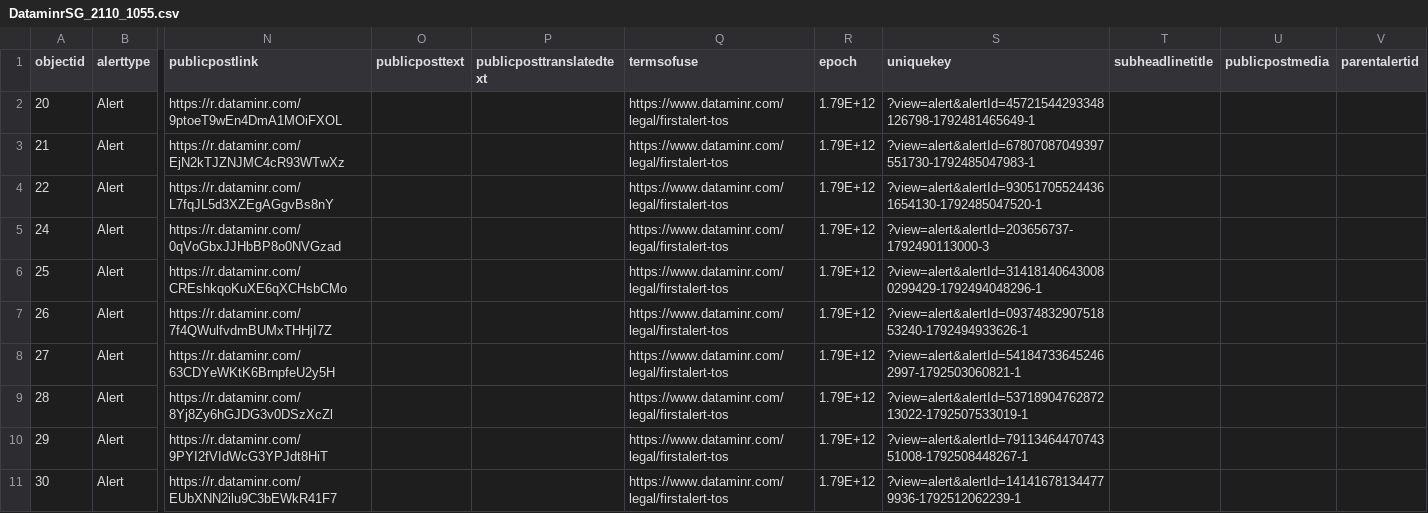
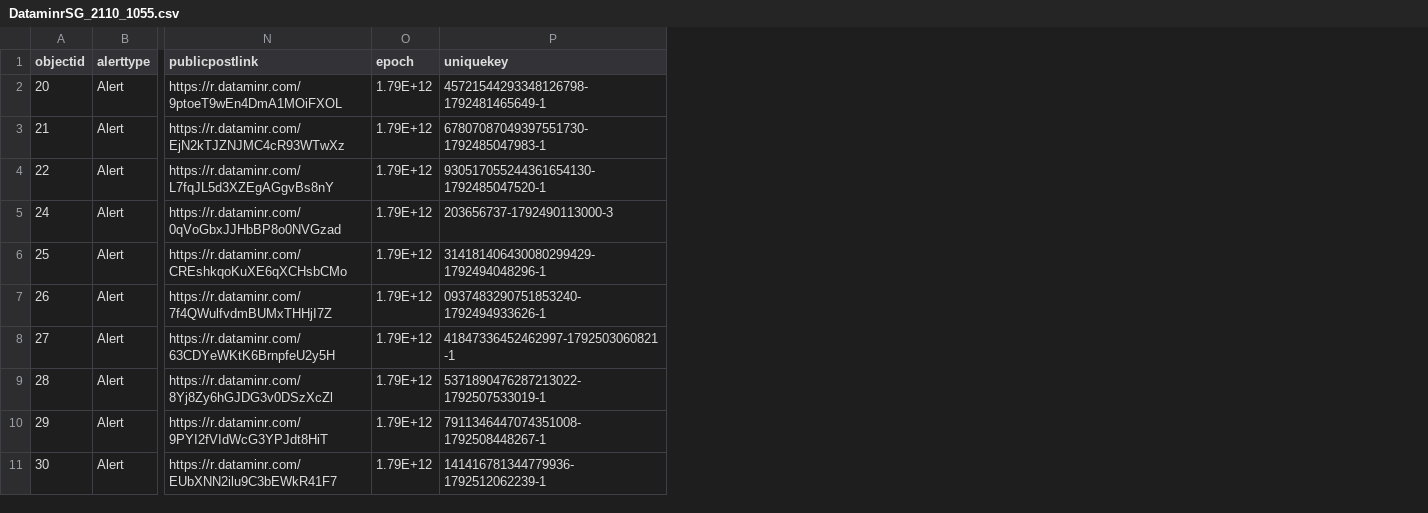
Before and after one commit to kydemosg/velocity-simulations, a CSV file: DataminrSG_2110_1055.csv, drawn as a sheet; only a part is shown, gaps mark what is left out; removed rows and columns are numbered as before the commit, all else as after; the diff covers the shown part only; the diff names each change by its address in the sheet, - before the commit and + after, or states it on an @@ line.

Commit message:
Update DataminrSG_2110_1055.csv

```diff
--- a/DataminrSG_2110_1055.csv
+++ b/DataminrSG_2110_1055.csv
-column O (publicposttext), empty
-column P (publicposttranslatedtext), empty
-column Q (termsofuse), rows 2-11: all https://www.dataminr.com/legal/firstalert-tos
-column T (subheadlinetitle), empty
-column U (publicpostmedia), empty
-column V (parentalertid), empty
-P2 (uniquekey): ?view=alert&alertId=45721544293348126798-1792481465649-1
+P2 (uniquekey): 45721544293348126798-1792481465649-1
-P3 (uniquekey): ?view=alert&alertId=67807087049397551730-1792485047983-1
+P3 (uniquekey): 67807087049397551730-1792485047983-1
-P4 (uniquekey): ?view=alert&alertId=930517055244361654130-1792485047520-1
+P4 (uniquekey): 930517055244361654130-1792485047520-1
-P5 (uniquekey): ?view=alert&alertId=203656737-1792490113000-3
+P5 (uniquekey): 203656737-1792490113000-3
-P6 (uniquekey): ?view=alert&alertId=314181406430080299429-1792494048296-1
+P6 (uniquekey): 314181406430080299429-1792494048296-1
-P7 (uniquekey): ?view=alert&alertId=0937483290751853240-1792494933626-1
+P7 (uniquekey): 0937483290751853240-1792494933626-1
-P8 (uniquekey): ?view=alert&alertId=541847336452462997-1792503060821-1
+P8 (uniquekey): 41847336452462997-1792503060821-1
-P9 (uniquekey): ?view=alert&alertId=5371890476287213022-1792507533019-1
+P9 (uniquekey): 5371890476287213022-1792507533019-1
-P10 (uniquekey): ?view=alert&alertId=7911346447074351008-1792508448267-1
+P10 (uniquekey): 7911346447074351008-1792508448267-1
-P11 (uniquekey): ?view=alert&alertId=141416781344779936-1792512062239-1
+P11 (uniquekey): 141416781344779936-1792512062239-1
```
Also changed, not shown: 9 edited cells elsewhere in this file.
